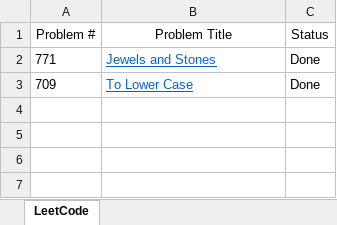
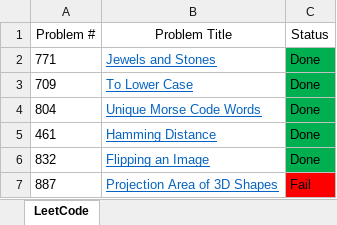
Before and after one commit to tejeshvi/LeetCodePractice, an Excel workbook: LeetCodePractice/Docs/ProgressReport.xlsx, sheet LeetCode, drawn as a sheet; values as stored, in another font and other column widths than the file's, no borders; table styles not drawn; the diff names each change by its address in the sheet, - before the commit and + after, or states it on an @@ line.

Commit message:
Report

```diff
--- a/LeetCodePractice/Docs/ProgressReport.xlsx (sheet LeetCode)
+++ b/LeetCodePractice/Docs/ProgressReport.xlsx (sheet LeetCode)
-C2:C3 fill: none
+C2:C3 fill: #00B050
+row 4: 804 | Unique Morse Code Words | Done
+row 5: 461 | Hamming Distance | Done
+row 6: 832 | Flipping an Image | Done
+row 7: 887 | Projection Area of 3D Shapes | Fail
```
